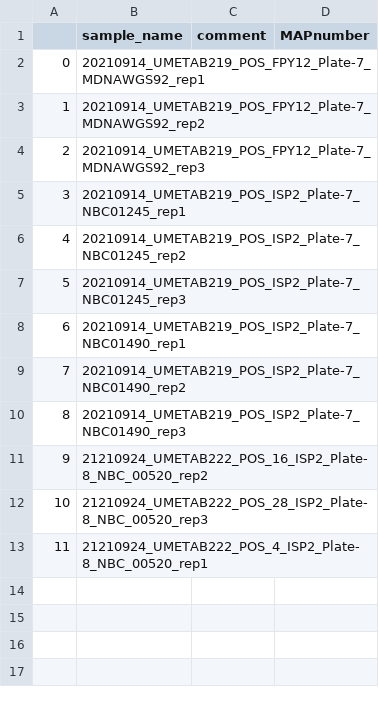
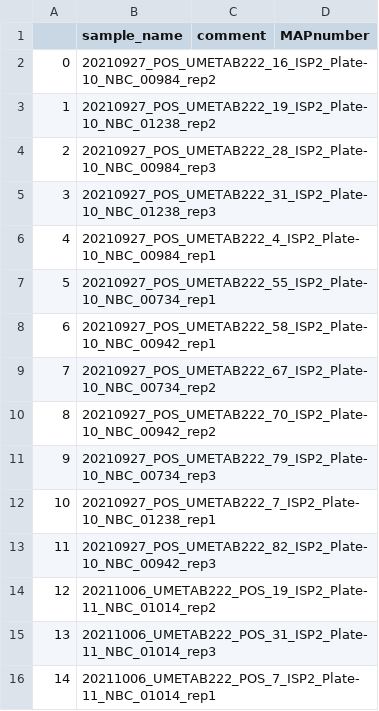
Before and after one commit to NBChub/snakemake-UmetaFlow, a TSV file: config/samples.tsv, drawn as a sheet.

```diff
--- a/config/samples.tsv
+++ b/config/samples.tsv
@@ -1,13 +1,16 @@
 	sample_name	comment	MAPnumber
-0	20210914_UMETAB219_POS_FPY12_Plate-7_MDNAWGS92_rep1		
-1	20210914_UMETAB219_POS_FPY12_Plate-7_MDNAWGS92_rep2		
-2	20210914_UMETAB219_POS_FPY12_Plate-7_MDNAWGS92_rep3		
-3	20210914_UMETAB219_POS_ISP2_Plate-7_NBC01245_rep1		
-4	20210914_UMETAB219_POS_ISP2_Plate-7_NBC01245_rep2		
-5	20210914_UMETAB219_POS_ISP2_Plate-7_NBC01245_rep3		
-6	20210914_UMETAB219_POS_ISP2_Plate-7_NBC01490_rep1		
-7	20210914_UMETAB219_POS_ISP2_Plate-7_NBC01490_rep2		
-8	20210914_UMETAB219_POS_ISP2_Plate-7_NBC01490_rep3		
-9	21210924_UMETAB222_POS_16_ISP2_Plate-8_NBC_00520_rep2		
-10	21210924_UMETAB222_POS_28_ISP2_Plate-8_NBC_00520_rep3		
-11	21210924_UMETAB222_POS_4_ISP2_Plate-8_NBC_00520_rep1		
+0	20210927_POS_UMETAB222_16_ISP2_Plate-10_NBC_00984_rep2		
+1	20210927_POS_UMETAB222_19_ISP2_Plate-10_NBC_01238_rep2		
+2	20210927_POS_UMETAB222_28_ISP2_Plate-10_NBC_00984_rep3		
+3	20210927_POS_UMETAB222_31_ISP2_Plate-10_NBC_01238_rep3		
+4	20210927_POS_UMETAB222_4_ISP2_Plate-10_NBC_00984_rep1		
+5	20210927_POS_UMETAB222_55_ISP2_Plate-10_NBC_00734_rep1		
+6	20210927_POS_UMETAB222_58_ISP2_Plate-10_NBC_00942_rep1		
+7	20210927_POS_UMETAB222_67_ISP2_Plate-10_NBC_00734_rep2		
+8	20210927_POS_UMETAB222_70_ISP2_Plate-10_NBC_00942_rep2		
+9	20210927_POS_UMETAB222_79_ISP2_Plate-10_NBC_00734_rep3		
+10	20210927_POS_UMETAB222_7_ISP2_Plate-10_NBC_01238_rep1		
+11	20210927_POS_UMETAB222_82_ISP2_Plate-10_NBC_00942_rep3		
+12	20211006_UMETAB222_POS_19_ISP2_Plate-11_NBC_01014_rep2		
+13	20211006_UMETAB222_POS_31_ISP2_Plate-11_NBC_01014_rep3		
+14	20211006_UMETAB222_POS_7_ISP2_Plate-11_NBC_01014_rep1		
```
Also changed, not shown: MetaboliteIdentification.tsv, 2 other files.
